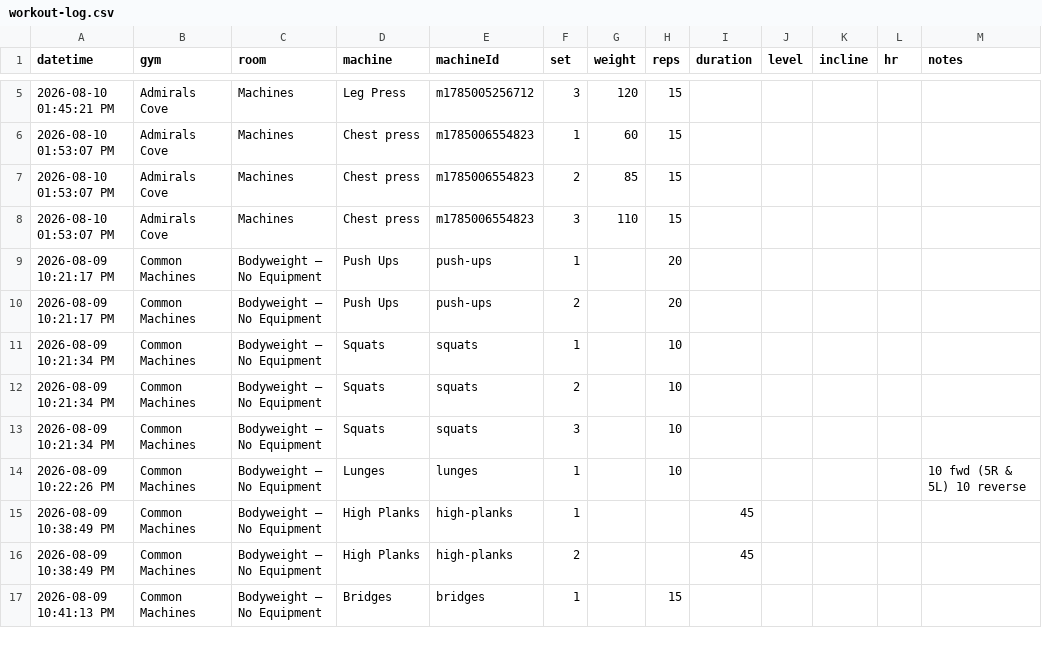
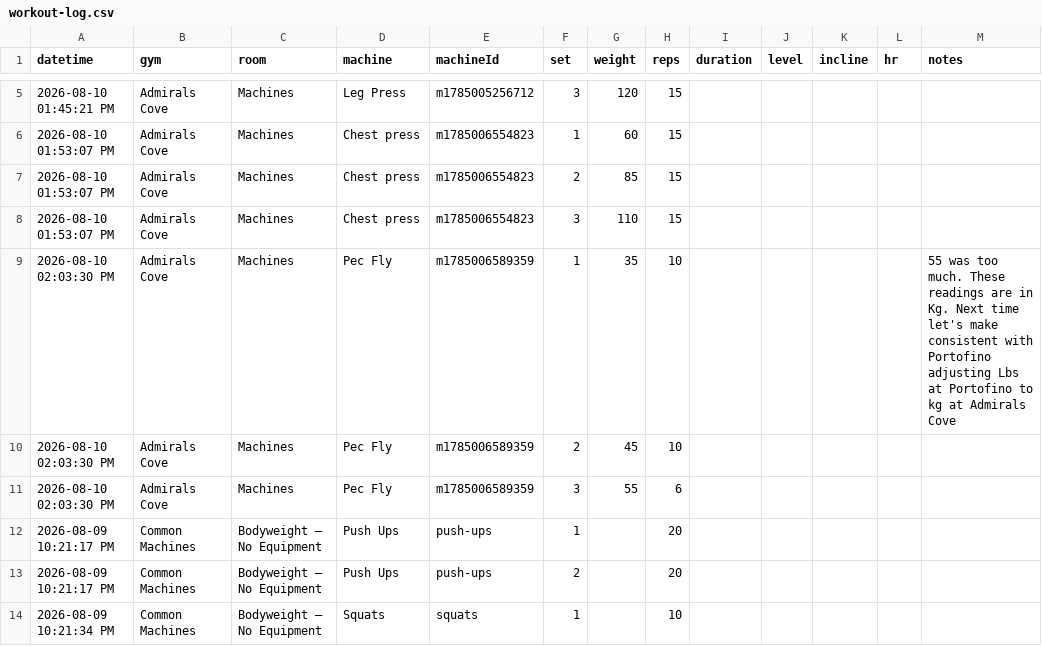
Before and after one commit to chromacole/logtrim, a CSV file: workout-log.csv, drawn as a sheet; only a part is shown, gaps mark what is left out; the shorter side is filled out with more unchanged rows; the diff names each change by its address in the sheet, - before the commit and + after, or states it on an @@ line.

Commit message:
Update workout log CSV

```diff
--- a/workout-log.csv
+++ b/workout-log.csv
+row 9: 2026-08-10 02:03:30 PM | Admirals Cove | Machines | Pec Fly | m1785006589359 | 1 | 35 | 10 |  |  |  |  | 55 was too much. These readings are in Kg. Next time let's make consistent with Portofino adjusting Lbs at Portofino to kg at Admirals Cove
+row 10: 2026-08-10 02:03:30 PM | Admirals Cove | Machines | Pec Fly | m1785006589359 | 2 | 45 | 10
+row 11: 2026-08-10 02:03:30 PM | Admirals Cove | Machines | Pec Fly | m1785006589359 | 3 | 55 | 6
```
